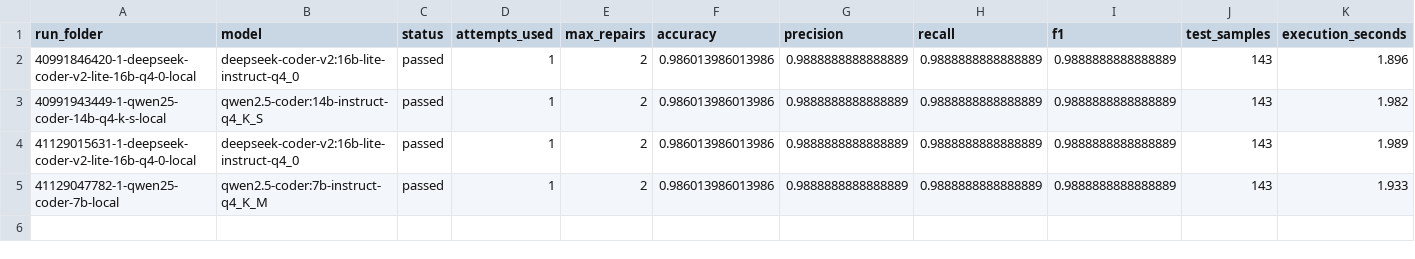
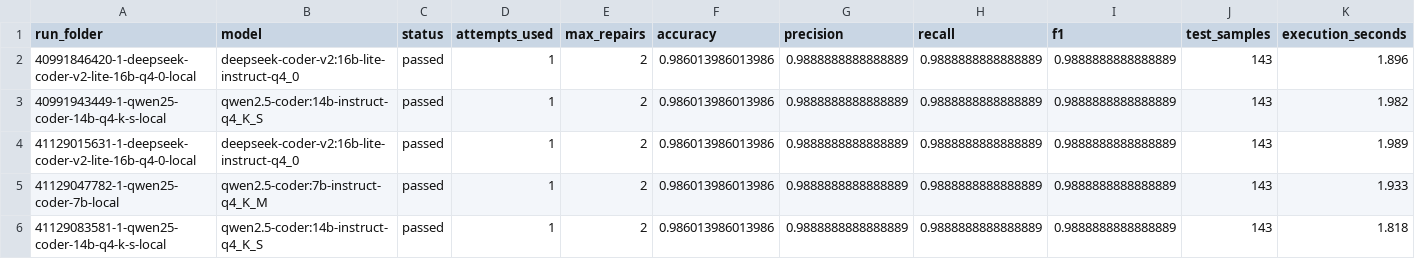
Before and after one commit to anuxlab/collab-cli-pipeline, a CSV file: outputs/agent_runs/comparison.csv, drawn as a sheet; only a part is shown; rows hold the shown columns only; the diff names each change by its address in the sheet, - before the commit and + after, or states it on an @@ line.

```diff
--- a/outputs/agent_runs/comparison.csv
+++ b/outputs/agent_runs/comparison.csv
+row 6: 41129083581-1-qwen25-coder-14b-q4-k-s-local | qwen2.5-coder:14b-instruct-q4_K_S | passed | 1 | 2 | 0.986013986013986 | 0.9888888888888889 | 0.9888888888888889 | 0.9888888888888889 | 143 | 1.818
```
Also changed, not shown: 40 other files.
